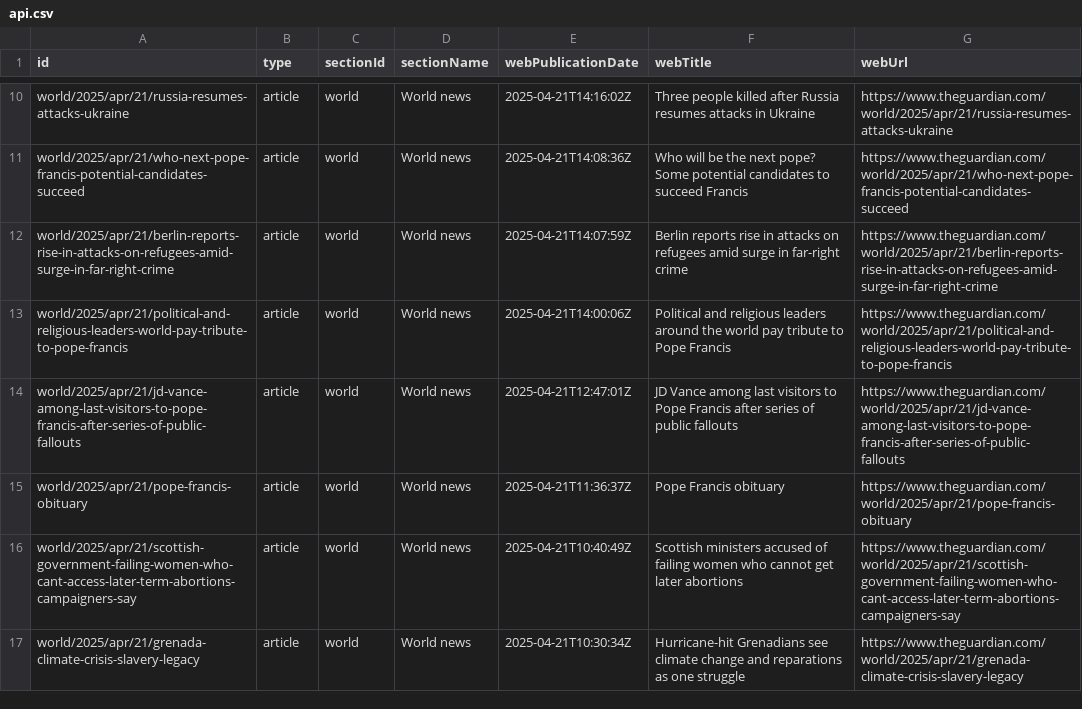
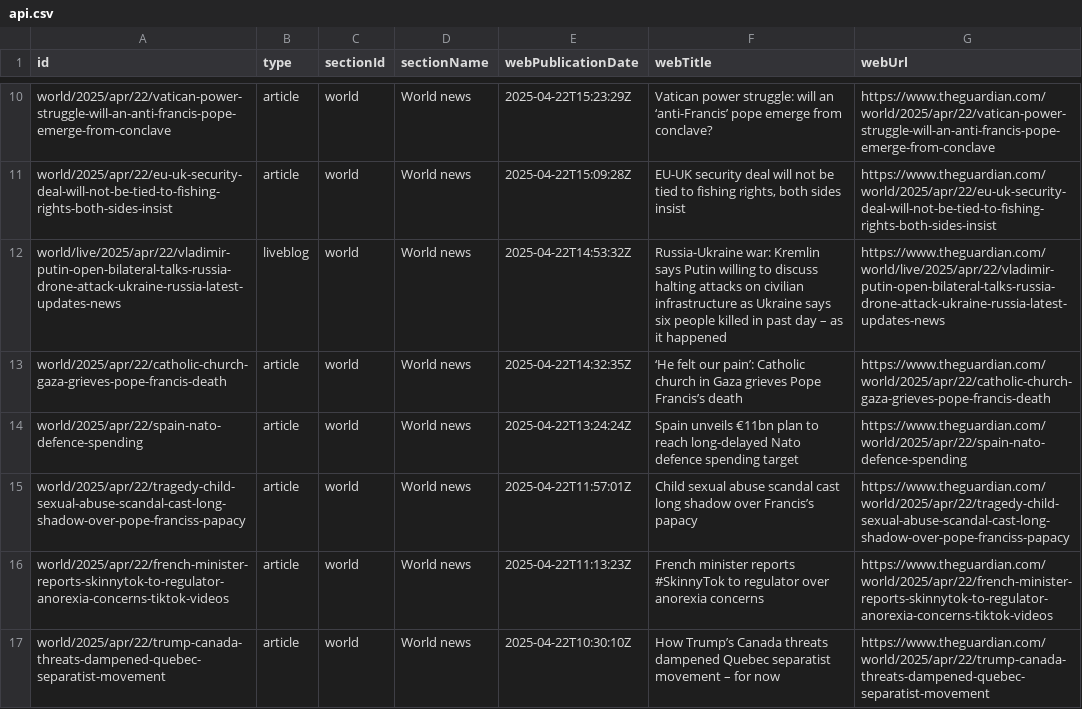
Before and after one commit to 400Ping/OpenSource-Platform, a CSV file: api.csv, drawn as a sheet; only a part is shown, gaps mark what is left out; removed rows and columns are numbered as before the commit, all else as after; the diff covers the shown part only; the diff names each change by its address in the sheet, - before the commit and + after, or states it on an @@ line.

```diff
--- a/api.csv
+++ b/api.csv
-A10 (id): world/2025/apr/21/russia-resumes-attacks-ukraine
+A10 (id): world/2025/apr/22/vatican-power-struggle-will-an-anti-francis-pope-emerge-from-conclave
-E10 (webPublicationDate): 2025-04-21T14:16:02Z
+E10 (webPublicationDate): 2025-04-22T15:23:29Z
-F10 (webTitle): Three people killed after Russia resumes attacks in Ukraine
+F10 (webTitle): Vatican power struggle: will an ‘anti-Francis’ pope emerge from conclave?
-G10 (webUrl): https://www.theguardian.com/world/2025/apr/21/russia-resumes-attacks-ukraine
+G10 (webUrl): https://www.theguardian.com/world/2025/apr/22/vatican-power-struggle-will-an-anti-francis-pope-emerge-from-conclave
-A11 (id): world/2025/apr/21/who-next-pope-francis-potential-candidates-succeed
+A11 (id): world/2025/apr/22/eu-uk-security-deal-will-not-be-tied-to-fishing-rights-both-sides-insist
-E11 (webPublicationDate): 2025-04-21T14:08:36Z
+E11 (webPublicationDate): 2025-04-22T15:09:28Z
-F11 (webTitle): Who will be the next pope? Some potential candidates to succeed Francis
+F11 (webTitle): EU-UK security deal will not be tied to fishing rights, both sides insist
-G11 (webUrl): https://www.theguardian.com/world/2025/apr/21/who-next-pope-francis-potential-candidates-succeed
+G11 (webUrl): https://www.theguardian.com/world/2025/apr/22/eu-uk-security-deal-will-not-be-tied-to-fishing-rights-both-sides-insist
+row 12: world/live/2025/apr/22/vladimir-putin-open-bilateral-talks-russia-drone-attack-ukraine-russia-latest-updates-news | liveblog | world | World news | 2025-04-22T14:53:32Z | Russia-Ukraine war: Kremlin says Putin willing to discuss halting attacks on civilian infrastructure as Ukraine says six people killed in past day – as it happened | https://www.theguardian.com/world/live/2025/apr/22/vladimir-putin-open-bilateral-talks-russia-drone-attack-ukraine-russia-latest-updates-news
-A13 (id): world/2025/apr/21/berlin-reports-rise-in-attacks-on-refugees-amid-surge-in-far-right-crime
+A13 (id): world/2025/apr/22/catholic-church-gaza-grieves-pope-francis-death
-E13 (webPublicationDate): 2025-04-21T14:07:59Z
+E13 (webPublicationDate): 2025-04-22T14:32:35Z
-F13 (webTitle): Berlin reports rise in attacks on refugees amid surge in far-right crime
+F13 (webTitle): ‘He felt our pain’: Catholic church in Gaza grieves Pope Francis’s death
-G13 (webUrl): https://www.theguardian.com/world/2025/apr/21/berlin-reports-rise-in-attacks-on-refugees-amid-surge-in-far-right-crime
+G13 (webUrl): https://www.theguardian.com/world/2025/apr/22/catholic-church-gaza-grieves-pope-francis-death
-A14 (id): world/2025/apr/21/political-and-religious-leaders-world-pay-tribute-to-pope-francis
+A14 (id): world/2025/apr/22/spain-nato-defence-spending
-E14 (webPublicationDate): 2025-04-21T14:00:06Z
+E14 (webPublicationDate): 2025-04-22T13:24:24Z
-F14 (webTitle): Political and religious leaders around the world pay tribute to Pope Francis
+F14 (webTitle): Spain unveils €11bn plan to reach long-delayed Nato defence spending target
-G14 (webUrl): https://www.theguardian.com/world/2025/apr/21/political-and-religious-leaders-world-pay-tribute-to-pope-francis
+G14 (webUrl): https://www.theguardian.com/world/2025/apr/22/spain-nato-defence-spending
-A15 (id): world/2025/apr/21/jd-vance-among-last-visitors-to-pope-francis-after-series-of-public-fallouts
+A15 (id): world/2025/apr/22/tragedy-child-sexual-abuse-scandal-cast-long-shadow-over-pope-franciss-papacy
-E15 (webPublicationDate): 2025-04-21T12:47:01Z
+E15 (webPublicationDate): 2025-04-22T11:57:01Z
-F15 (webTitle): JD Vance among last visitors to Pope Francis after series of public fallouts
+F15 (webTitle): Child sexual abuse scandal cast long shadow over Francis’s papacy
-G15 (webUrl): https://www.theguardian.com/world/2025/apr/21/jd-vance-among-last-visitors-to-pope-francis-after-series-of-public-fallouts
+G15 (webUrl): https://www.theguardian.com/world/2025/apr/22/tragedy-child-sexual-abuse-scandal-cast-long-shadow-over-pope-franciss-papacy
-row 15: world/2025/apr/21/pope-francis-obituary | article | world | World news | 2025-04-21T11:36:37Z | Pope Francis obituary | https://www.theguardian.com/world/2025/apr/21/pope-francis-obituary
-A16 (id): world/2025/apr/21/scottish-government-failing-women-who-cant-access-later-term-abortions-campaigners-say
+A16 (id): world/2025/apr/22/french-minister-reports-skinnytok-to-regulator-anorexia-concerns-tiktok-videos
-E16 (webPublicationDate): 2025-04-21T10:40:49Z
+E16 (webPublicationDate): 2025-04-22T11:13:23Z
-F16 (webTitle): Scottish ministers accused of failing women who cannot get later abortions
+F16 (webTitle): French minister reports #SkinnyTok to regulator over anorexia concerns
-G16 (webUrl): https://www.theguardian.com/world/2025/apr/21/scottish-government-failing-women-who-cant-access-later-term-abortions-campaigners-say
+G16 (webUrl): https://www.theguardian.com/world/2025/apr/22/french-minister-reports-skinnytok-to-regulator-anorexia-concerns-tiktok-videos
-A17 (id): world/2025/apr/21/grenada-climate-crisis-slavery-legacy
+A17 (id): world/2025/apr/22/trump-canada-threats-dampened-quebec-separatist-movement
-E17 (webPublicationDate): 2025-04-21T10:30:34Z
+E17 (webPublicationDate): 2025-04-22T10:30:10Z
-F17 (webTitle): Hurricane-hit Grenadians see climate change and reparations as one struggle
+F17 (webTitle): How Trump’s Canada threats dampened Quebec separatist movement – for now
-G17 (webUrl): https://www.theguardian.com/world/2025/apr/21/grenada-climate-crisis-slavery-legacy
+G17 (webUrl): https://www.theguardian.com/world/2025/apr/22/trump-canada-threats-dampened-quebec-separatist-movement
```
Also changed, not shown: 48 edited cells elsewhere in this file.
